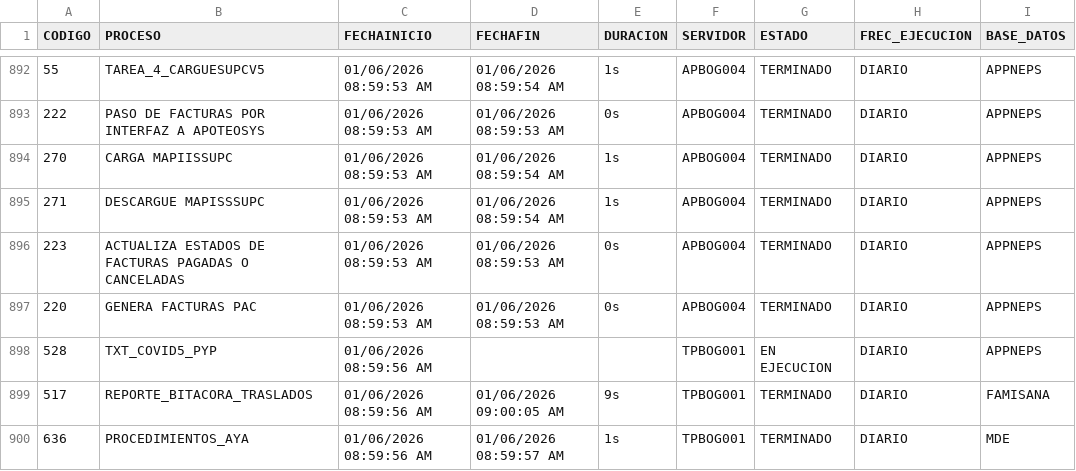
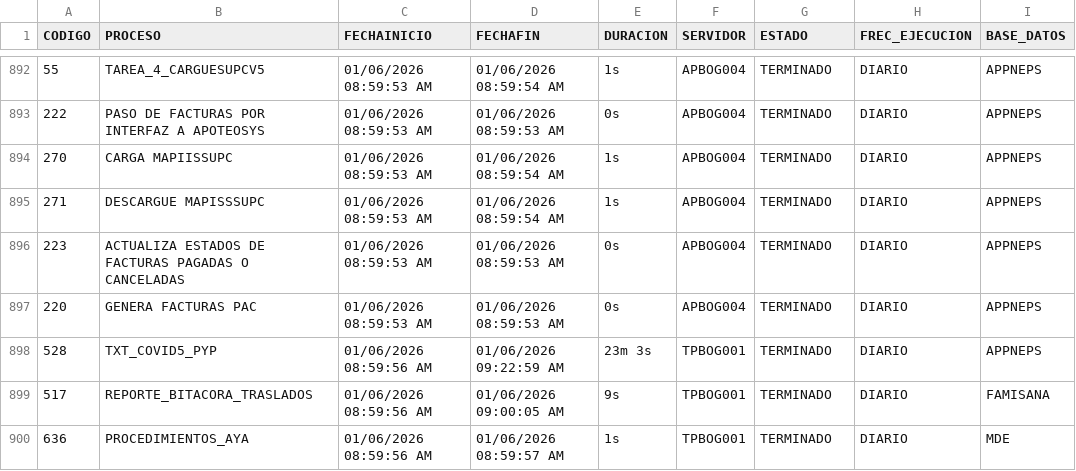
Before and after one commit to hprico/dashboard-Controlprocesos, a CSV file: data/Controlprocesos_neps.csv, drawn as a sheet; only a part is shown, gaps mark what is left out.

Commit message:
Actualizacion CSV Control Procesos 2026-06-01

```diff
--- a/data/Controlprocesos_neps.csv
+++ b/data/Controlprocesos_neps.csv
@@ -897,3 +897,3 @@ CODIGO|PROCESO|FECHAINICIO|FECHAFIN|DURACION|SERVIDOR|ESTADO|FREC_EJECUCION|BASE
 220|GENERA FACTURAS PAC|01/06/2026 08:59:53 AM|01/06/2026 08:59:53 AM|0s|APBOG004|TERMINADO|DIARIO|APPNEPS|
-528|TXT_COVID5_PYP|01/06/2026 08:59:56 AM|||TPBOG001|EN EJECUCION|DIARIO|APPNEPS|
+528|TXT_COVID5_PYP|01/06/2026 08:59:56 AM|01/06/2026 09:22:59 AM|23m 3s|TPBOG001|TERMINADO|DIARIO|APPNEPS|
 517|REPORTE_BITACORA_TRASLADOS|01/06/2026 08:59:56 AM|01/06/2026 09:00:05 AM|9s|TPBOG001|TERMINADO|DIARIO|FAMISANA|
```
